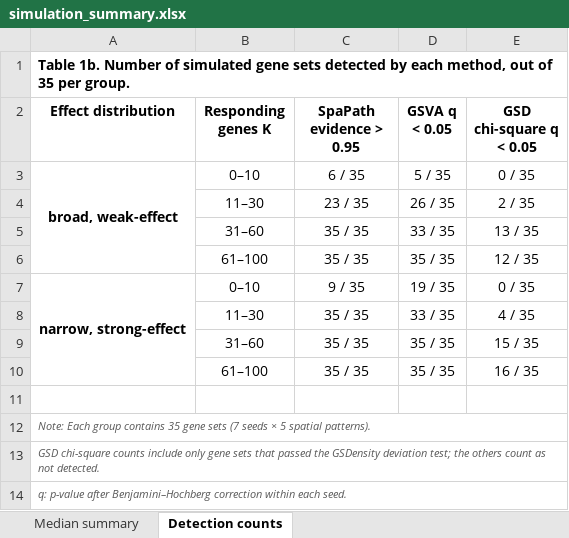
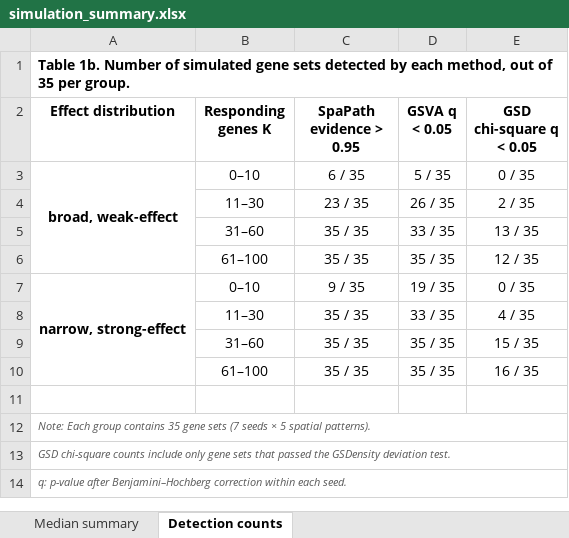
Before and after one commit to lingzhuu/PISTE, an Excel workbook: benchmark/analysis/simulation_data/result/simulation_summary.xlsx, sheet Detection counts, drawn as a sheet; values as stored, in another font and other column widths than the file's, no borders; the diff names each change by its address in the sheet, - before the commit and + after, or states it on an @@ line.

```diff
--- a/benchmark/analysis/simulation_data/result/simulation_summary.xlsx (sheet Detection counts)
+++ b/benchmark/analysis/simulation_data/result/simulation_summary.xlsx (sheet Detection counts)
-A13 (Effect distribution): …GSDensity deviation test; the others count as not detected.
+A13 (Effect distribution): …GSDensity deviation test.
```
Also changed, not shown: benchmark/analysis/simulation_data/result/simulation_per_pathway_result.xlsx.
